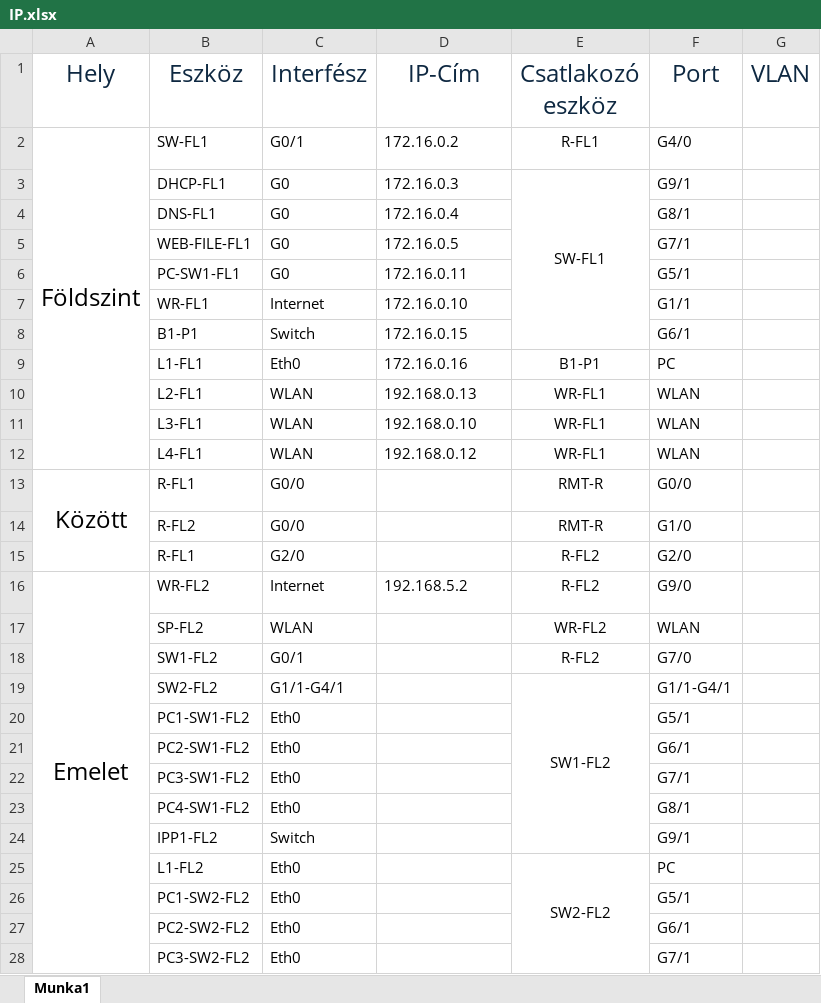
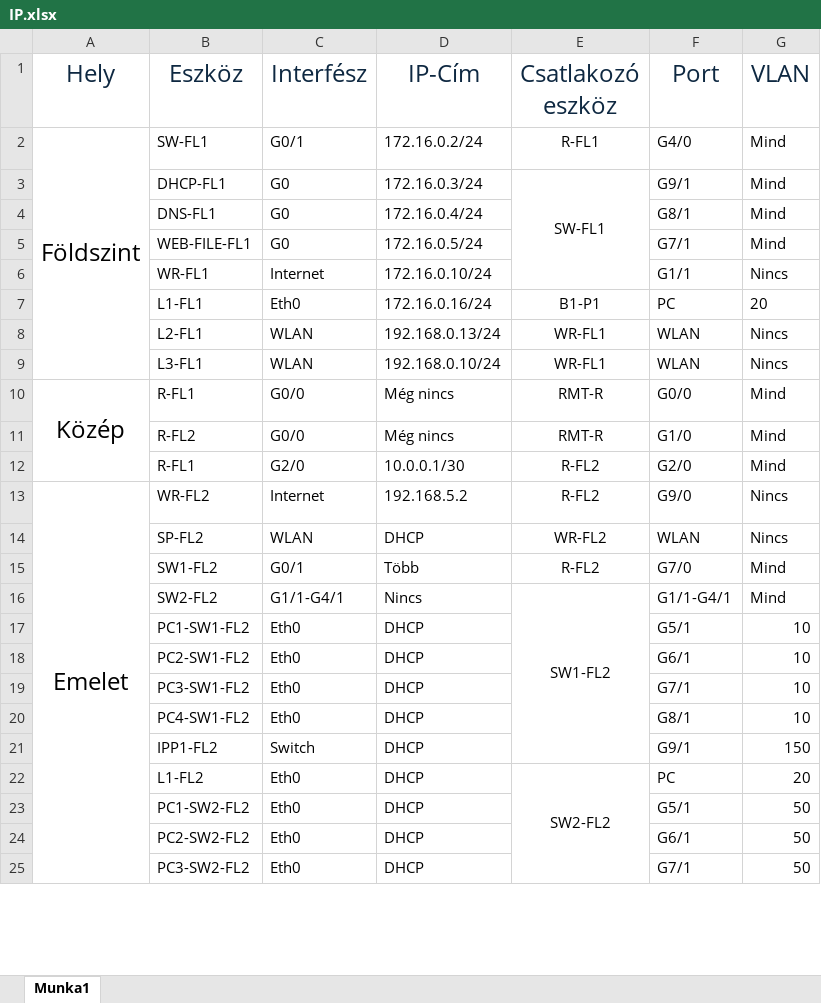
Before and after one commit to Cziperlan/-Blank-, an Excel workbook: IP.xlsx, sheet Munka1, drawn as a sheet; only a part is shown; values as stored, in another font and other column widths than the file's, no borders; removed rows and columns are numbered as before the commit, all else as after; the diff covers the shown part only; the diff names each change by its address in the sheet, - before the commit and + after, or states it on an @@ line.

```diff
--- a/IP.xlsx (sheet Munka1)
+++ b/IP.xlsx (sheet Munka1)
-D2 (IP-Cím): 172.16.0.2
+D2 (IP-Cím): 172.16.0.2/24
-G2:G5 (VLAN): (empty)
+G2:G5 (VLAN): Mind
-D3 (IP-Cím): 172.16.0.3
+D3 (IP-Cím): 172.16.0.3/24
-D4 (IP-Cím): 172.16.0.4
+D4 (IP-Cím): 172.16.0.4/24
-D5 (IP-Cím): 172.16.0.5
+D5 (IP-Cím): 172.16.0.5/24
-row 6:  | PC-SW1-FL1 | G0 | 172.16.0.11 |  | G5/1
-D6 (IP-Cím): 172.16.0.10
+D6 (IP-Cím): 172.16.0.10/24
-G6 (VLAN): (empty)
+G6 (VLAN): Nincs
-row 8:  | B1-P1 | Switch | 172.16.0.15 |  | G6/1
-D7 (IP-Cím): 172.16.0.16
+D7 (IP-Cím): 172.16.0.16/24
-G7 (VLAN): (empty)
+G7 (VLAN): 20
-D8 (IP-Cím): 192.168.0.13
+D8 (IP-Cím): 192.168.0.13/24
-G8:G9 (VLAN): (empty)
+G8:G9 (VLAN): Nincs
-D9 (IP-Cím): 192.168.0.10
+D9 (IP-Cím): 192.168.0.10/24
-row 12:  | L4-FL1 | WLAN | 192.168.0.12 | WR-FL1 | WLAN
-A10 (Hely): Között
+A10 (Hely): Közép
-D10:D11 (IP-Cím): (empty)
+D10:D11 (IP-Cím): Még nincs
-G10:G12 (VLAN): (empty)
+G10:G12 (VLAN): Mind
-D12 (IP-Cím): (empty)
+D12 (IP-Cím): 10.0.0.1/30
-G13:G14 (VLAN): (empty)
+G13:G14 (VLAN): Nincs
-D14 (IP-Cím): (empty)
+D14 (IP-Cím): DHCP
-D15 (IP-Cím): (empty)
+D15 (IP-Cím): Több
-G15:G16 (VLAN): (empty)
+G15:G16 (VLAN): Mind
-D16 (IP-Cím): (empty)
+D16 (IP-Cím): Nincs
-D17:D25 (IP-Cím): (empty)
+D17:D25 (IP-Cím): DHCP
-G17:G20 (VLAN): (empty)
+G17:G20 (VLAN): 10
-G21 (VLAN): (empty)
+G21 (VLAN): 150
-G22 (VLAN): (empty)
+G22 (VLAN): 20
-G23:G25 (VLAN): (empty)
+G23:G25 (VLAN): 50
```
Also changed, not shown: 6 edited cells elsewhere in this sheet, 1 other file.
